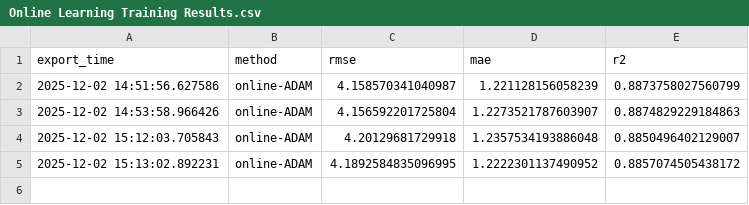
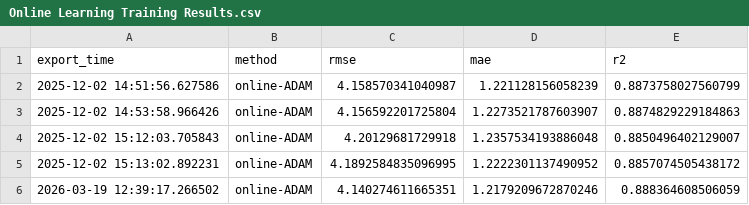
Before and after one commit to omardwahba/water_lvl_pred, a CSV file: results/training/Online Learning Training Results.csv, drawn as a sheet.

```diff
--- a/results/training/Online Learning Training Results.csv
+++ b/results/training/Online Learning Training Results.csv
@@ -5 +5,2 @@ export_time,method,rmse,mae,r2
 2025-12-02 15:13:02.892231,online-ADAM,4.1892584835096995,1.2222301137490952,0.8857074505438172
+2026-03-19 12:39:17.266502,online-ADAM,4.140274611665351,1.2179209672870246,0.888364608506059
```
Also changed, not shown: results/testing/offline/offline_models_testing_results.csv, results/testing/online/Online Learning MLP test.csv, 25 other files.
